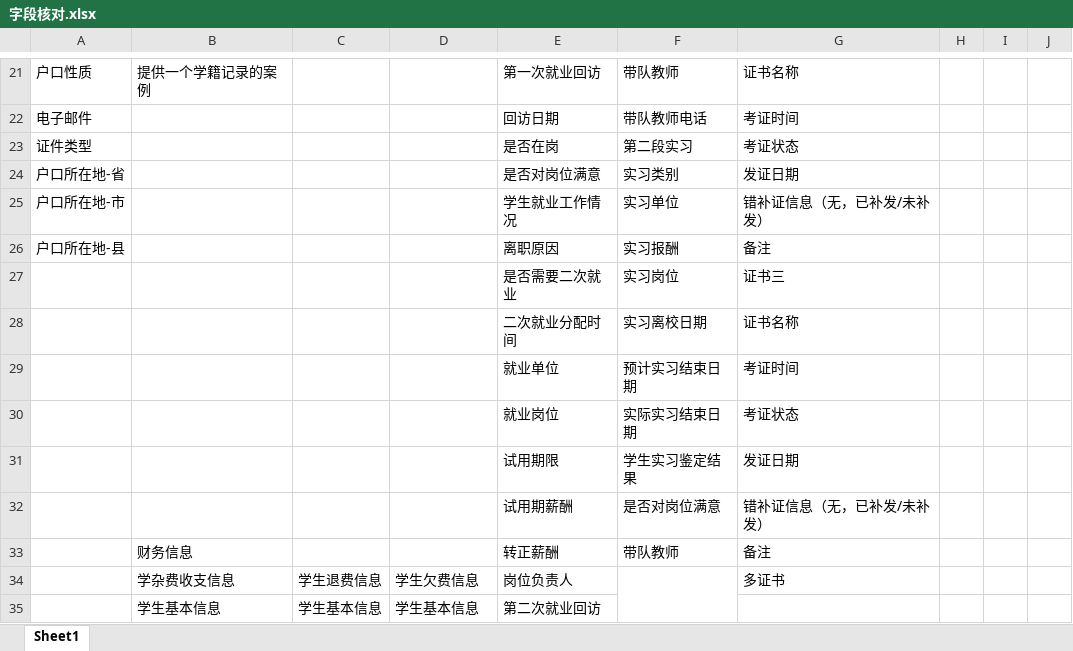
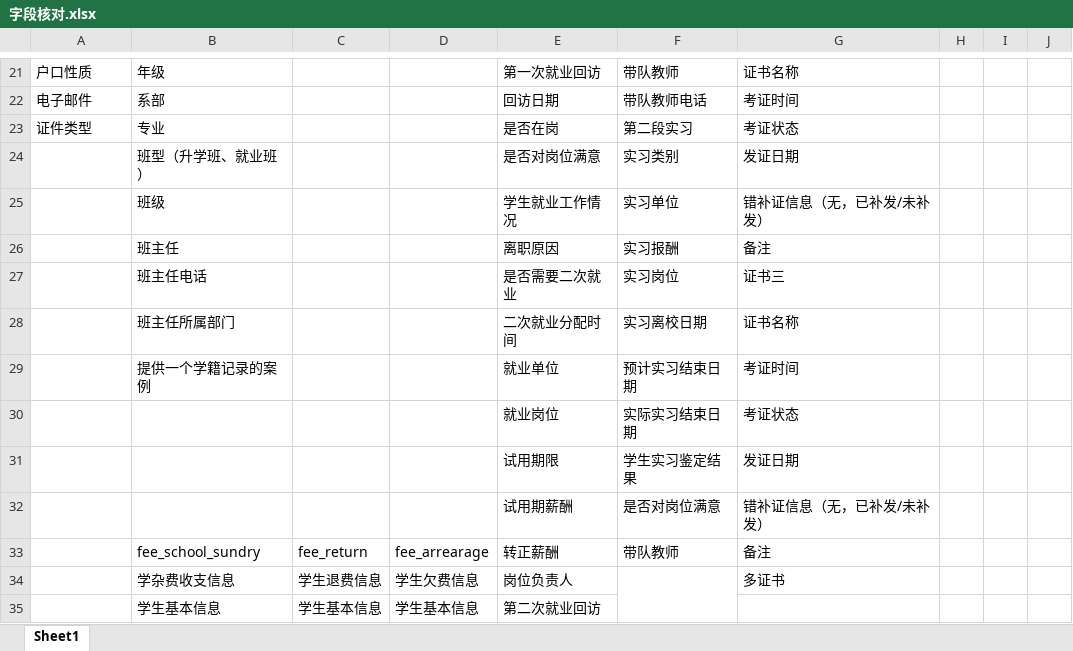
Before and after one commit to laiyifaa/pengXiang, an Excel workbook: pengxiang-edu-vue/src/docs/字段核对.xlsx, sheet Sheet1, drawn as a sheet; only a part is shown, gaps mark what is left out; values as stored, in another font and other column widths than the file's, no cell formats; the diff covers the shown part only; the diff names each change by its address in the sheet, - before the commit and + after, or states it on an @@ line.

```diff
--- a/pengxiang-edu-vue/src/docs/字段核对.xlsx (sheet Sheet1)
+++ b/pengxiang-edu-vue/src/docs/字段核对.xlsx (sheet Sheet1)
-B21: 提供一个学籍记录的案例
+B21: 年级
-B22: (empty)
+B22: 系部
-B23: (empty)
+B23: 专业
-A24: 户口所在地-省
+A24: (empty)
-B24: (empty)
+B24: 班型（升学班、就业班）
-A25: 户口所在地-市
+A25: (empty)
-B25: (empty)
+B25: 班级
-A26: 户口所在地-县
+A26: (empty)
-B26: (empty)
+B26: 班主任
-B27: (empty)
+B27: 班主任电话
-B28: (empty)
+B28: 班主任所属部门
-B29: (empty)
+B29: 提供一个学籍记录的案例
-B33: 财务信息
+B33: fee_school_sundry
-C33: (empty)
+C33: fee_return
-D33: (empty)
+D33: fee_arrearage
```
Also changed, not shown: 2 added rows, 2 removed rows and 28 edited cells elsewhere in this sheet, cell formats, pengxiang-edu-vue/src/docs/接口文档.xlsx, 48 other files.
